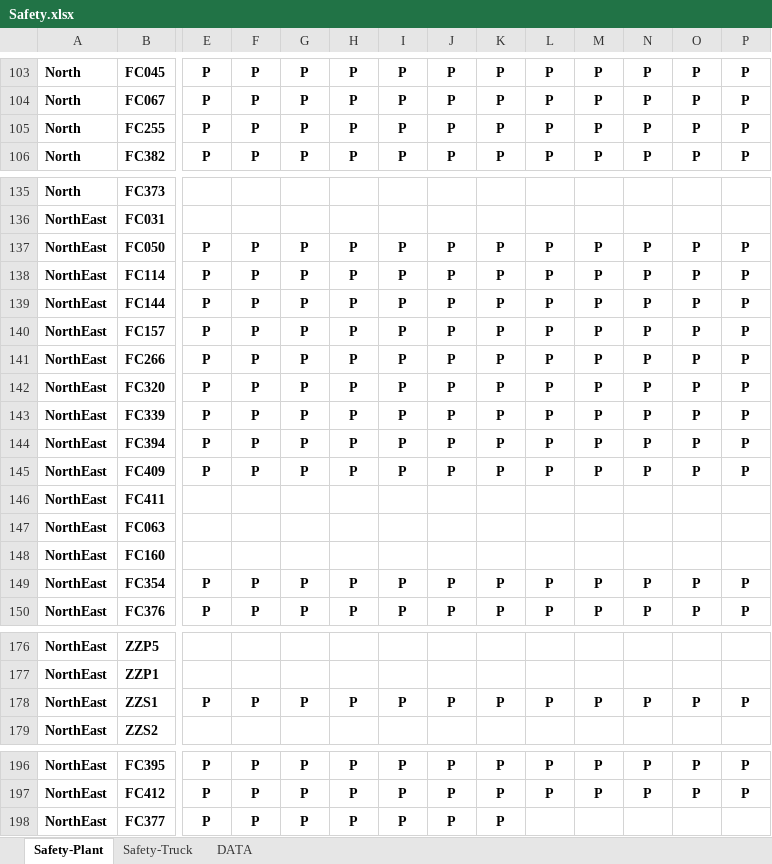
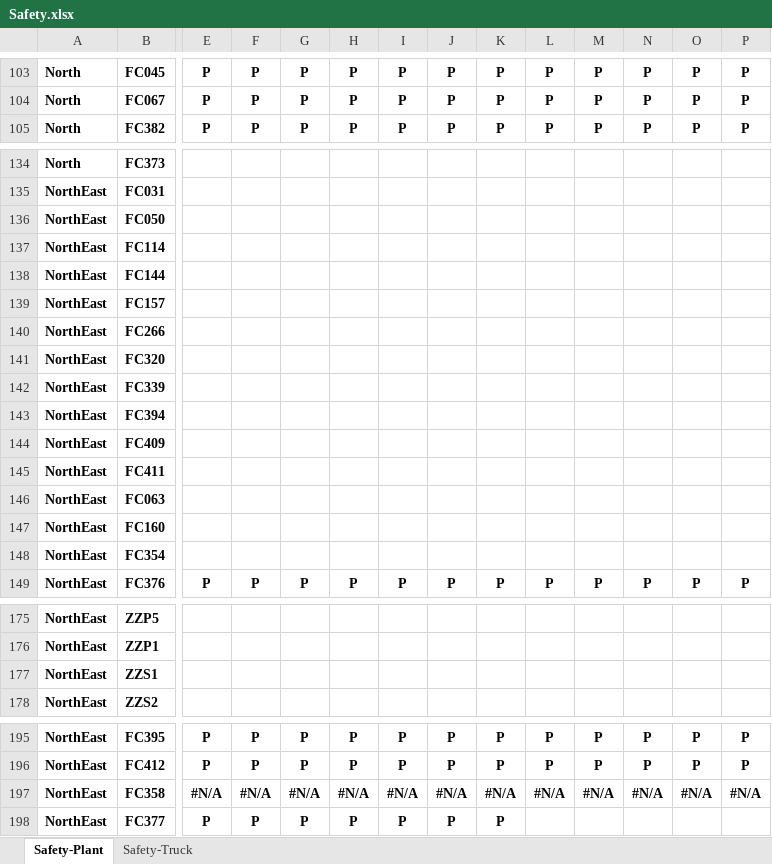
Before and after one commit to prayutp1-debug/newstarrating, an Excel workbook: source-excel/Safety.xlsx, sheet Safety-Plant, drawn as a sheet; only a part is shown, gaps mark what is left out; values as stored, in another font and other column widths than the file's, no borders; removed rows and columns are numbered as before the commit, all else as after; rows hold the shown columns only; the diff covers the shown part only; the diff names each change by its address in the sheet, - before the commit and + after, or states it on an @@ line.

```diff
--- a/source-excel/Safety.xlsx (sheet Safety-Plant)
+++ b/source-excel/Safety.xlsx (sheet Safety-Plant)
-sheet tab: DATA
-row 105: North | FC255 | P | P | P | P | P | P | P | P | P | P | P | P
-E136:E144: P
+E136:E144: (empty)
-F136:F144: P
+F136:F144: (empty)
-G136:G144: P
+G136:G144: (empty)
-H136:H144: P
+H136:H144: (empty)
-I136:I144: P
+I136:I144: (empty)
-J136:J144: P
+J136:J144: (empty)
-K136:K144: P
+K136:K144: (empty)
-L136:L144: P
+L136:L144: (empty)
-M136:M144: P
+M136:M144: (empty)
-N136:N144: P
+N136:N144: (empty)
-O136:O144: P
+O136:O144: (empty)
-P136:P144: P
+P136:P144: (empty)
-E148: P
+E148: (empty)
-F148: P
+F148: (empty)
-G148: P
+G148: (empty)
-H148: P
+H148: (empty)
-I148: P
+I148: (empty)
-J148: P
+J148: (empty)
-K148: P
+K148: (empty)
-L148: P
+L148: (empty)
-M148: P
+M148: (empty)
-N148: P
+N148: (empty)
-O148: P
+O148: (empty)
-P148: P
+P148: (empty)
-E177: P
+E177: (empty)
-F177: P
+F177: (empty)
-G177: P
+G177: (empty)
-H177: P
+H177: (empty)
-I177: P
+I177: (empty)
-J177: P
+J177: (empty)
-K177: P
+K177: (empty)
-L177: P
+L177: (empty)
-M177: P
+M177: (empty)
-N177: P
+N177: (empty)
-O177: P
+O177: (empty)
-P177: P
+P177: (empty)
+row 197: NorthEast | FC358 | #N/A | #N/A | #N/A | #N/A | #N/A | #N/A | #N/A | #N/A | #N/A | #N/A | #N/A | #N/A
```
Also changed, not shown: 3 removed rows and 290 edited cells elsewhere in this sheet, sheet Safety-Truck, formulas that keep their value, 5 other files.
